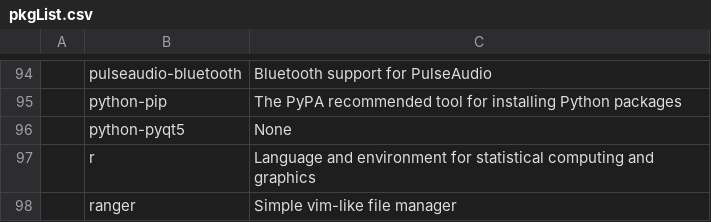
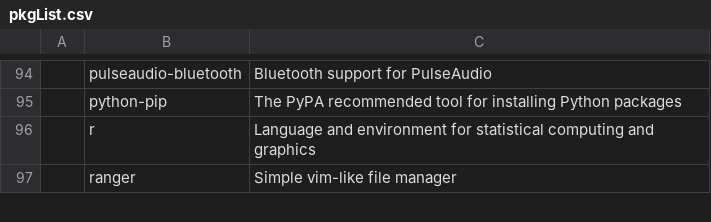
Before and after one commit to L1minus1/dotfiles, a CSV file: pkgList.csv, drawn as a sheet; only a part is shown, gaps mark what is left out.

Commit message:
automatic commit

```diff
--- a/pkgList.csv
+++ b/pkgList.csv
@@ -95,3 +95,2 @@
 ,python-pip,The PyPA recommended tool for installing Python packages
-,python-pyqt5,None
 ,r,Language and environment for statistical computing and graphics
```
